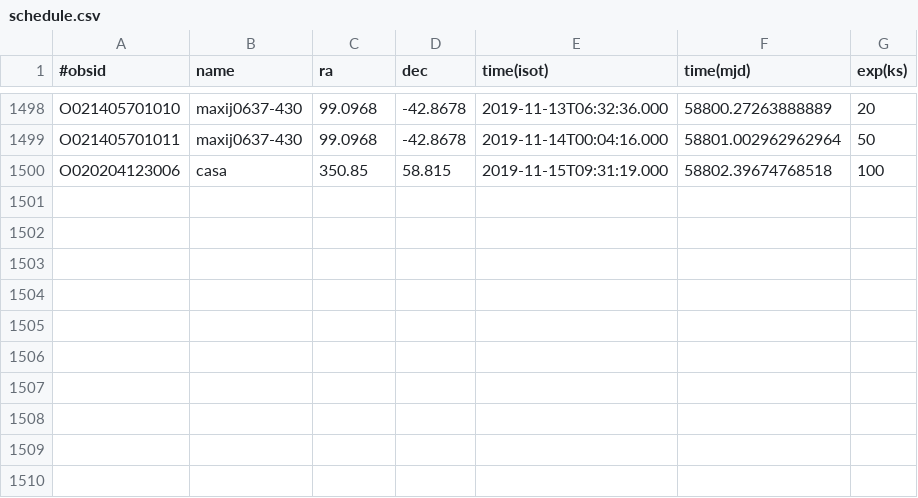
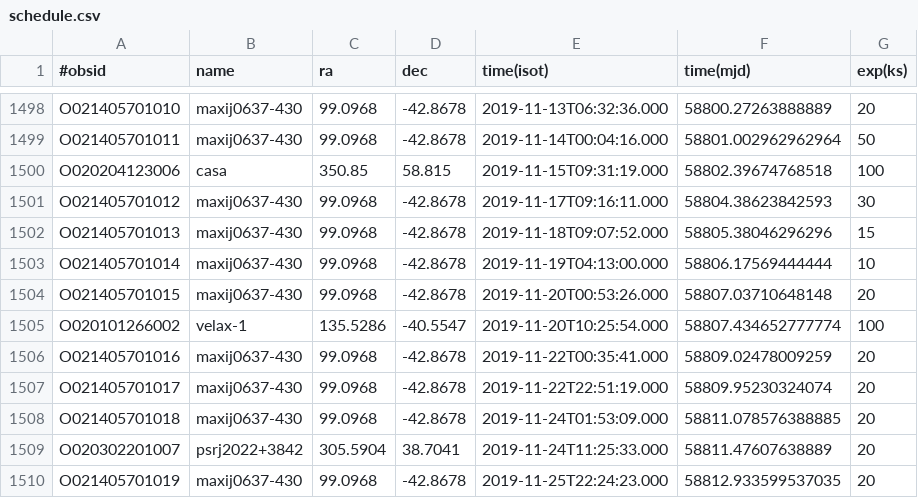
Before and after one commit to drzchang/hxmt, a CSV file: schedule.csv, drawn as a sheet; only a part is shown, gaps mark what is left out; the diff names each change by its address in the sheet, - before the commit and + after, or states it on an @@ line.

```diff
--- a/schedule.csv
+++ b/schedule.csv
+row 1501: O021405701012 | maxij0637-430 | 99.0968 | -42.8678 | 2019-11-17T09:16:11.000 | 58804.38623842593 | 30
+row 1502: O021405701013 | maxij0637-430 | 99.0968 | -42.8678 | 2019-11-18T09:07:52.000 | 58805.38046296296 | 15
+row 1503: O021405701014 | maxij0637-430 | 99.0968 | -42.8678 | 2019-11-19T04:13:00.000 | 58806.17569444444 | 10
+row 1504: O021405701015 | maxij0637-430 | 99.0968 | -42.8678 | 2019-11-20T00:53:26.000 | 58807.03710648148 | 20
+row 1505: O020101266002 | velax-1 | 135.5286 | -40.5547 | 2019-11-20T10:25:54.000 | 58807.434652777774 | 100
+row 1506: O021405701016 | maxij0637-430 | 99.0968 | -42.8678 | 2019-11-22T00:35:41.000 | 58809.02478009259 | 20
+row 1507: O021405701017 | maxij0637-430 | 99.0968 | -42.8678 | 2019-11-22T22:51:19.000 | 58809.95230324074 | 20
+row 1508: O021405701018 | maxij0637-430 | 99.0968 | -42.8678 | 2019-11-24T01:53:09.000 | 58811.078576388885 | 20
+row 1509: O020302201007 | psrj2022+3842 | 305.5904 | 38.7041 | 2019-11-24T11:25:33.000 | 58811.47607638889 | 20
+row 1510: O021405701019 | maxij0637-430 | 99.0968 | -42.8678 | 2019-11-25T22:24:23.000 | 58812.933599537035 | 20
```
Also changed, not shown: 1 other file.
